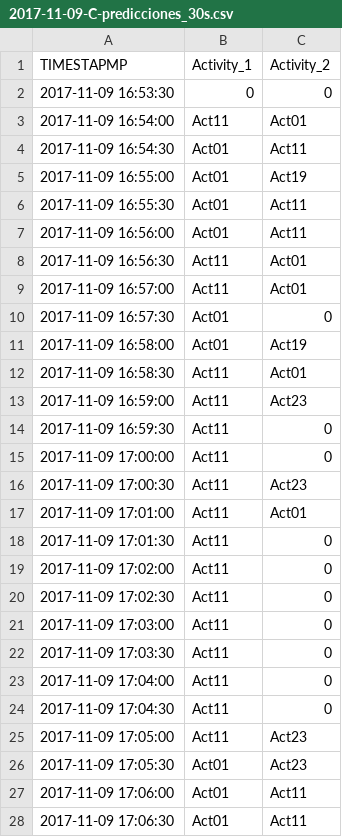
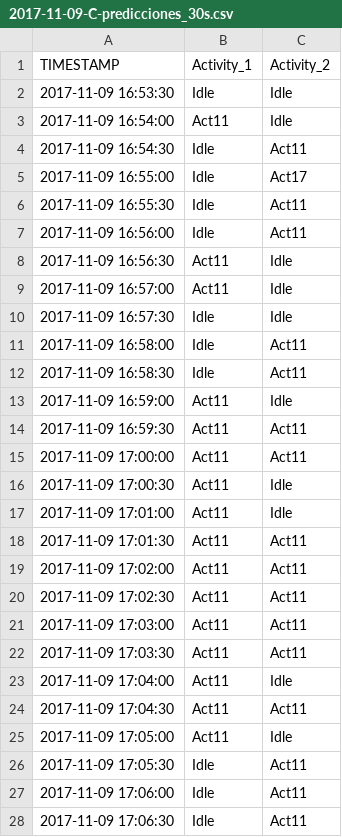
Before and after one commit to Sheila-Fernandez-Martin/TFG, a CSV file: Predicciones/Data_predicciones/2017-11-09/2017-11-09-C-predicciones_30s.csv, drawn as a sheet; only a part is shown; the diff covers the shown part only.

```diff
--- a/Predicciones/Data_predicciones/2017-11-09/2017-11-09-C-predicciones_30s.csv
+++ b/Predicciones/Data_predicciones/2017-11-09/2017-11-09-C-predicciones_30s.csv
@@ -1,28 +1,28 @@
-TIMESTAPMP,Activity_1,Activity_2
-2017-11-09 16:53:30,0,0
-2017-11-09 16:54:00,Act11,Act01
-2017-11-09 16:54:30,Act01,Act11
-2017-11-09 16:55:00,Act01,Act19
-2017-11-09 16:55:30,Act01,Act11
-2017-11-09 16:56:00,Act01,Act11
-2017-11-09 16:56:30,Act11,Act01
-2017-11-09 16:57:00,Act11,Act01
-2017-11-09 16:57:30,Act01,0
-2017-11-09 16:58:00,Act01,Act19
-2017-11-09 16:58:30,Act11,Act01
-2017-11-09 16:59:00,Act11,Act23
-2017-11-09 16:59:30,Act11,0
-2017-11-09 17:00:00,Act11,0
-2017-11-09 17:00:30,Act11,Act23
-2017-11-09 17:01:00,Act11,Act01
-2017-11-09 17:01:30,Act11,0
-2017-11-09 17:02:00,Act11,0
-2017-11-09 17:02:30,Act11,0
-2017-11-09 17:03:00,Act11,0
-2017-11-09 17:03:30,Act11,0
-2017-11-09 17:04:00,Act11,0
-2017-11-09 17:04:30,Act11,0
-2017-11-09 17:05:00,Act11,Act23
-2017-11-09 17:05:30,Act01,Act23
-2017-11-09 17:06:00,Act01,Act11
-2017-11-09 17:06:30,Act01,Act11
+TIMESTAMP,Activity_1,Activity_2
+2017-11-09 16:53:30,Idle,Idle
+2017-11-09 16:54:00,Act11,Idle
+2017-11-09 16:54:30,Idle,Act11
+2017-11-09 16:55:00,Idle,Act17
+2017-11-09 16:55:30,Idle,Act11
+2017-11-09 16:56:00,Idle,Act11
+2017-11-09 16:56:30,Act11,Idle
+2017-11-09 16:57:00,Act11,Idle
+2017-11-09 16:57:30,Idle,Idle
+2017-11-09 16:58:00,Idle,Act11
+2017-11-09 16:58:30,Idle,Act11
+2017-11-09 16:59:00,Act11,Idle
+2017-11-09 16:59:30,Act11,Act11
+2017-11-09 17:00:00,Act11,Act11
+2017-11-09 17:00:30,Act11,Idle
+2017-11-09 17:01:00,Act11,Idle
+2017-11-09 17:01:30,Act11,Act11
+2017-11-09 17:02:00,Act11,Act11
+2017-11-09 17:02:30,Act11,Act11
+2017-11-09 17:03:00,Act11,Act11
+2017-11-09 17:03:30,Act11,Act11
+2017-11-09 17:04:00,Act11,Idle
+2017-11-09 17:04:30,Act11,Act11
+2017-11-09 17:05:00,Act11,Idle
+2017-11-09 17:05:30,Idle,Act11
+2017-11-09 17:06:00,Idle,Act11
+2017-11-09 17:06:30,Idle,Act11
```
Also changed, not shown: 39 edited cells elsewhere in this file, Predicciones/Data_predicciones/2017-11-09/2017-11-09-A-predicciones.csv, Predicciones/Data_predicciones/2017-11-09/2017-11-09-A-predicciones_30s.csv, 26 other files.
